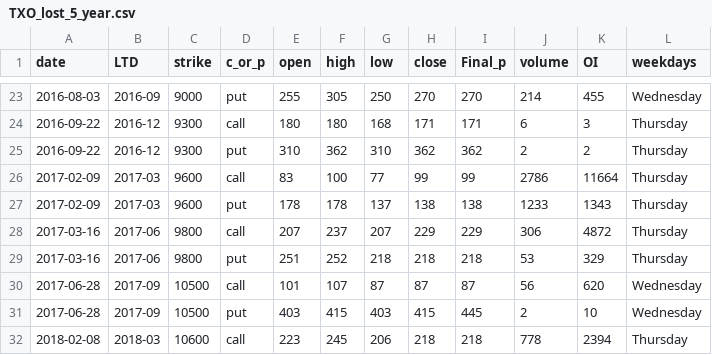
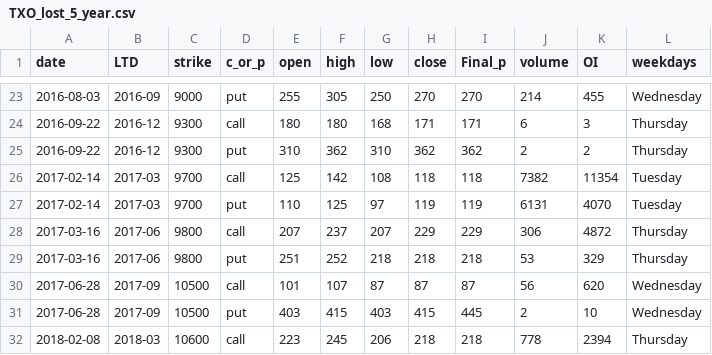
Before and after one commit to TiTiTung/FutureTradingStrategy, a CSV file: TXO_lost_5_year.csv, drawn as a sheet; only a part is shown, gaps mark what is left out; removed rows and columns are numbered as before the commit, all else as after; the diff names each change by its address in the sheet, - before the commit and + after, or states it on an @@ line.

```diff
--- a/TXO_lost_5_year.csv
+++ b/TXO_lost_5_year.csv
-row 26: 2017-02-09 | 2017-03 | 9600 | call | 83 | 100 | 77 | 99 | 99 | 2786 | 11664 | Thursday
-row 27: 2017-02-09 | 2017-03 | 9600 | put | 178 | 178 | 137 | 138 | 138 | 1233 | 1343 | Thursday
+row 26: 2017-02-14 | 2017-03 | 9700 | call | 125 | 142 | 108 | 118 | 118 | 7382 | 11354 | Tuesday
+row 27: 2017-02-14 | 2017-03 | 9700 | put | 110 | 125 | 97 | 119 | 119 | 6131 | 4070 | Tuesday
```
Also changed, not shown: TXO_win_5_year.csv, 2 other files.
